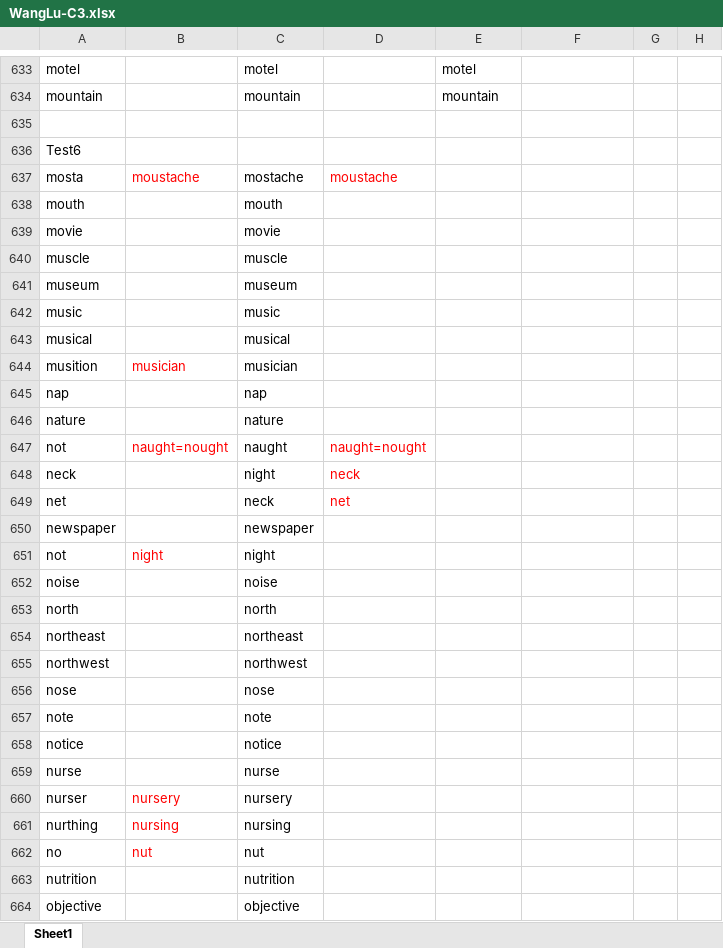
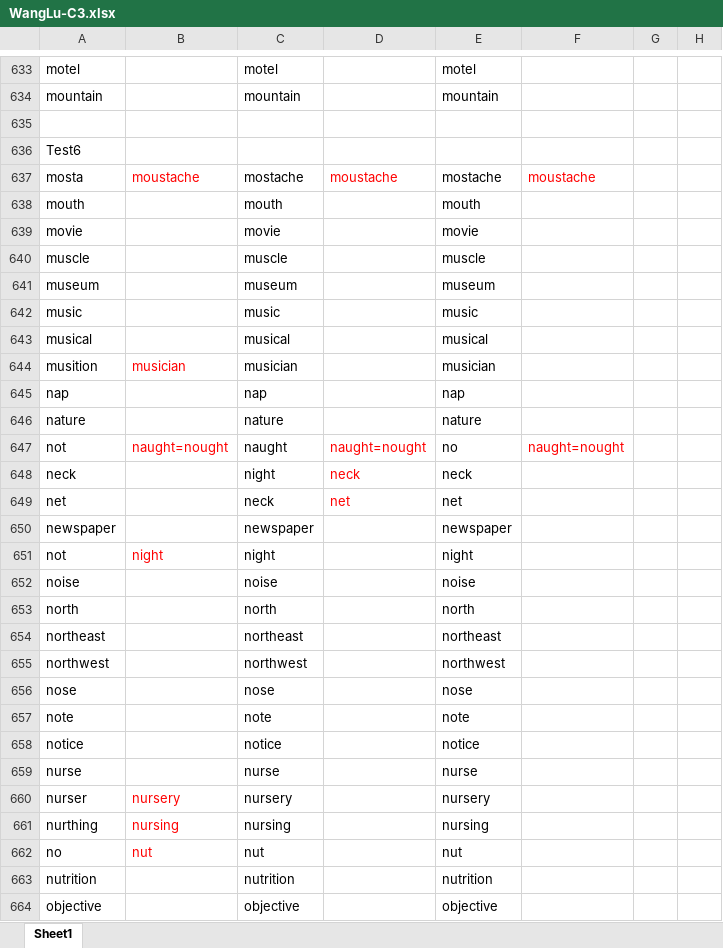
Before and after one commit to Liuhongzhi2018/LearningforIELTS, an Excel workbook: WangLu-C3.xlsx, sheet Sheet1, drawn as a sheet; only a part is shown, gaps mark what is left out; values as stored, in another font and other column widths than the file's, no borders; the diff covers the shown part only; the diff names each change by its address in the sheet, - before the commit and + after, or states it on an @@ line.

Commit message:
Update note

```diff
--- a/WangLu-C3.xlsx (sheet Sheet1)
+++ b/WangLu-C3.xlsx (sheet Sheet1)
-E637: (empty)
+E637: mostache
-F637: (empty)
+F637: moustache
-E638: (empty)
+E638: mouth
-E639: (empty)
+E639: movie
-E640: (empty)
+E640: muscle
-E641: (empty)
+E641: museum
-E642: (empty)
+E642: music
-E643: (empty)
+E643: musical
-E644: (empty)
+E644: musician
-E645: (empty)
+E645: nap
-E646: (empty)
+E646: nature
-E647: (empty)
+E647: no
-F647: (empty)
+F647: naught=nought
-E648: (empty)
+E648: neck
-E649: (empty)
+E649: net
-E650: (empty)
+E650: newspaper
-E651: (empty)
+E651: night
-E652: (empty)
+E652: noise
-E653: (empty)
+E653: north
-E654: (empty)
+E654: northeast
-E655: (empty)
+E655: northwest
-E656: (empty)
+E656: nose
-E657: (empty)
+E657: note
-E658: (empty)
+E658: notice
-E659: (empty)
+E659: nurse
-E660: (empty)
+E660: nursery
-E661: (empty)
+E661: nursing
-E662: (empty)
+E662: nut
-E663: (empty)
+E663: nutrition
-E664: (empty)
+E664: objective
```
Also changed, not shown: 94 edited cells elsewhere in this sheet.
